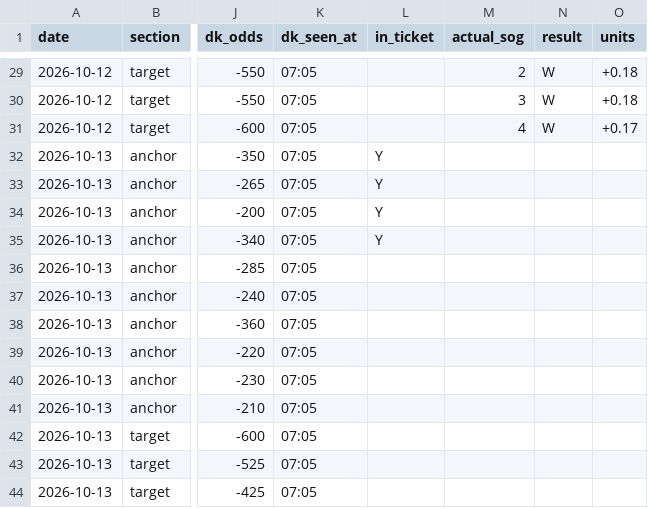
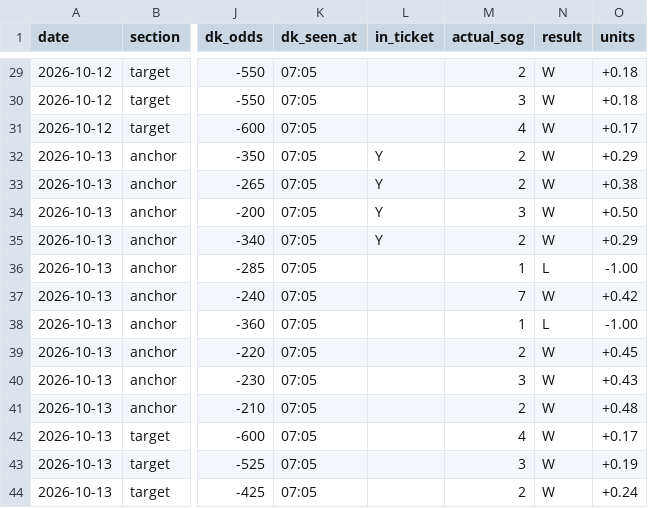
Before and after one commit to phumbad-lab/nhl-sog-hitlist, a CSV file: hitlist.csv, drawn as a sheet; only a part is shown, gaps mark what is left out; the diff covers the shown part only; the diff names each change by its address in the sheet, - before the commit and + after, or states it on an @@ line.

```diff
--- a/hitlist.csv
+++ b/hitlist.csv
-M32:M33 (actual_sog): (empty)
+M32:M33 (actual_sog): 2
-N32:N35 (result): (empty)
+N32:N35 (result): W
-O32 (units): (empty)
+O32 (units): +0.29
-O33 (units): (empty)
+O33 (units): +0.38
-M34 (actual_sog): (empty)
+M34 (actual_sog): 3
-O34 (units): (empty)
+O34 (units): +0.50
-M35 (actual_sog): (empty)
+M35 (actual_sog): 2
-O35 (units): (empty)
+O35 (units): +0.29
-M36 (actual_sog): (empty)
+M36 (actual_sog): 1
-N36 (result): (empty)
+N36 (result): L
-O36 (units): (empty)
+O36 (units): -1.00
-M37 (actual_sog): (empty)
+M37 (actual_sog): 7
-N37 (result): (empty)
+N37 (result): W
-O37 (units): (empty)
+O37 (units): +0.42
-M38 (actual_sog): (empty)
+M38 (actual_sog): 1
-N38 (result): (empty)
+N38 (result): L
-O38 (units): (empty)
+O38 (units): -1.00
-M39 (actual_sog): (empty)
+M39 (actual_sog): 2
-N39:N44 (result): (empty)
+N39:N44 (result): W
-O39 (units): (empty)
+O39 (units): +0.45
-M40 (actual_sog): (empty)
+M40 (actual_sog): 3
-O40 (units): (empty)
+O40 (units): +0.43
-M41 (actual_sog): (empty)
+M41 (actual_sog): 2
-O41 (units): (empty)
+O41 (units): +0.48
-M42 (actual_sog): (empty)
+M42 (actual_sog): 4
-O42 (units): (empty)
+O42 (units): +0.17
-M43 (actual_sog): (empty)
+M43 (actual_sog): 3
-O43 (units): (empty)
+O43 (units): +0.19
-M44 (actual_sog): (empty)
+M44 (actual_sog): 2
-O44 (units): (empty)
+O44 (units): +0.24
```
Also changed, not shown: 4 added rows and 15 edited cells elsewhere in this file, 1 other file.
